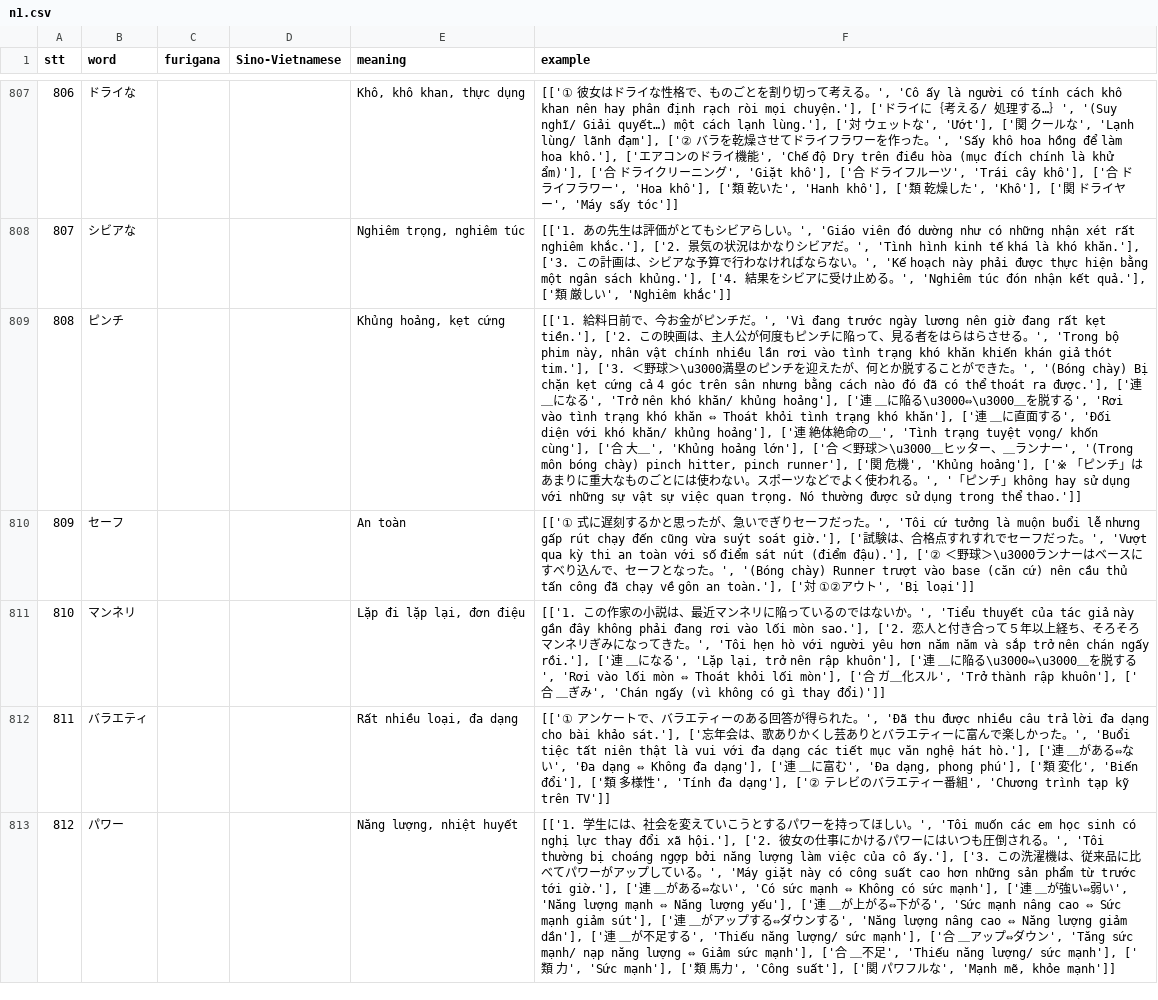
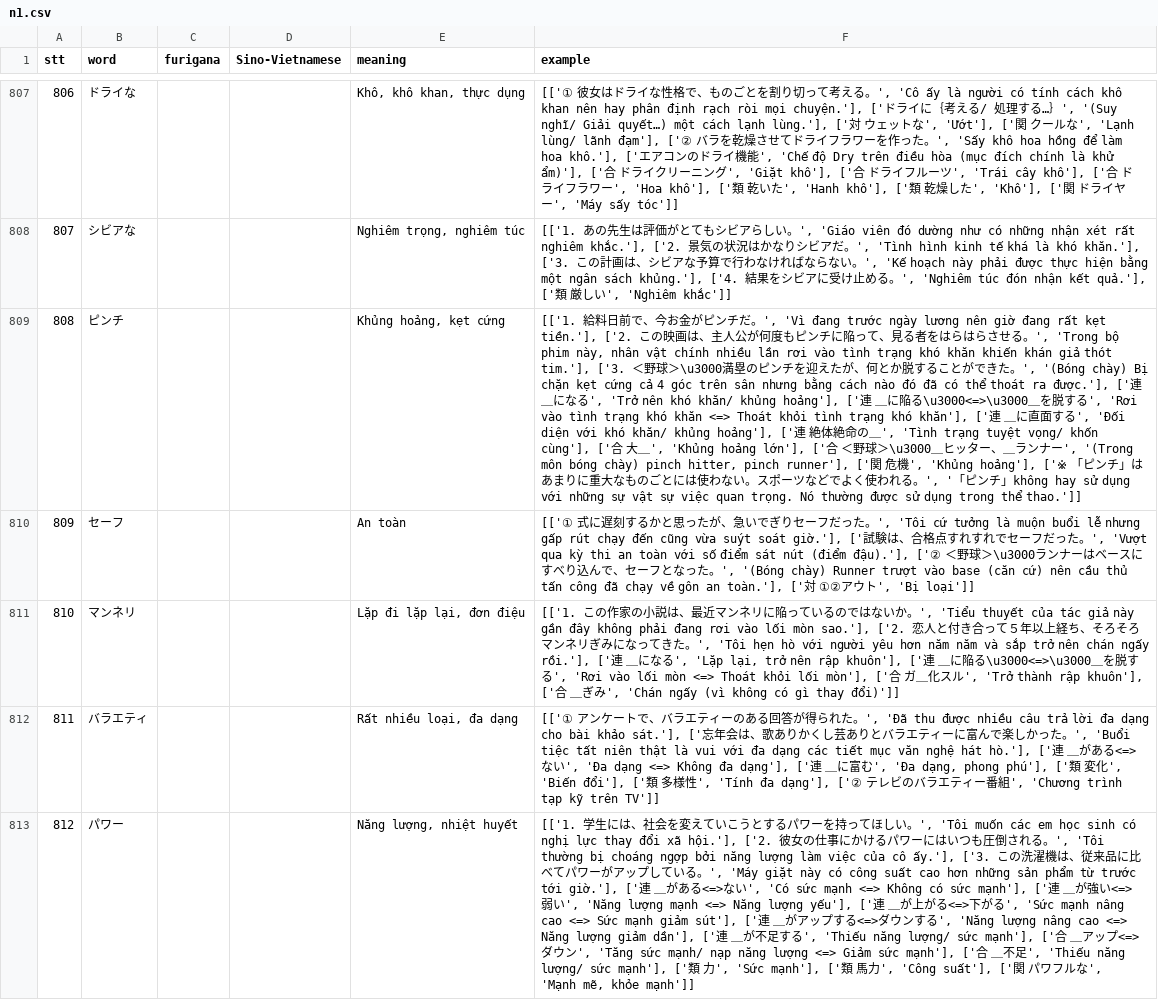
Before and after one commit to NgocThao2603/Midori_Backend, a CSV file: db/data/n1.csv, drawn as a sheet; only a part is shown, gaps mark what is left out; the diff covers the shown part only; the diff names each change by its address in the sheet, - before the commit and + after, or states it on an @@ line.

Commit message:
Seed data N1

```diff
--- a/db/data/n1.csv
+++ b/db/data/n1.csv
-F809 (example): …陥る\u3000⇔\u3000＿を脱する', 'Rơi vào tình trạng khó khăn ⇔ Thoát khỏi…
+F809 (example): …陥る\u3000<=>\u3000＿を脱する', 'Rơi vào tình trạng khó khăn <=> Thoát khỏi…
-F811 (example): …陥る\u3000⇔\u3000＿を脱する', 'Rơi vào lối mòn ⇔ Thoát khỏi…
+F811 (example): …陥る\u3000<=>\u3000＿を脱する', 'Rơi vào lối mòn <=> Thoát khỏi…
-F812 (example): …＿がある⇔ない', 'Đa dạng ⇔ Không đa dạng'], ['…
+F812 (example): …＿がある<=>ない', 'Đa dạng <=> Không đa dạng'], ['…
-F813 (example): …ある⇔ない', 'Có sức mạnh ⇔ Không có sức mạnh'], ['連 ＿が強い⇔弱い', 'Năng lượng mạnh ⇔ Năng lượng yếu'], ['連 ＿が上がる⇔下がる', 'Sức mạnh nâng cao ⇔ Sức mạnh giảm sút'], ['連 ＿がアップする⇔ダウンする', 'Năng lượng nâng cao ⇔ Năng lượng giảm dần'], ['連 ＿が不足する', 'Thiếu năng lượng/ sức mạnh'], ['合 ＿アップ⇔ダウン', 'Tăng sức mạnh/ nạp năng lượng ⇔ Giảm sức…
+F813 (example): …ある<=>ない', 'Có sức mạnh <=> Không có sức mạnh'], ['連 ＿が強い<=>弱い', 'Năng lượng mạnh <=> Năng lượng yếu'], ['連 ＿が上がる<=>下がる', 'Sức mạnh nâng cao <=> Sức mạnh giảm sút'], ['連 ＿がアップする<=>ダウンする', 'Năng lượng nâng cao <=> Năng lượng giảm dần'], ['連 ＿が不足する', 'Thiếu năng lượng/ sức mạnh'], ['合 ＿アップ<=>ダウン', 'Tăng sức mạnh/ nạp năng lượng <=> Giảm sức…
```
Also changed, not shown: 128 edited cells elsewhere in this file, 2 other files.
